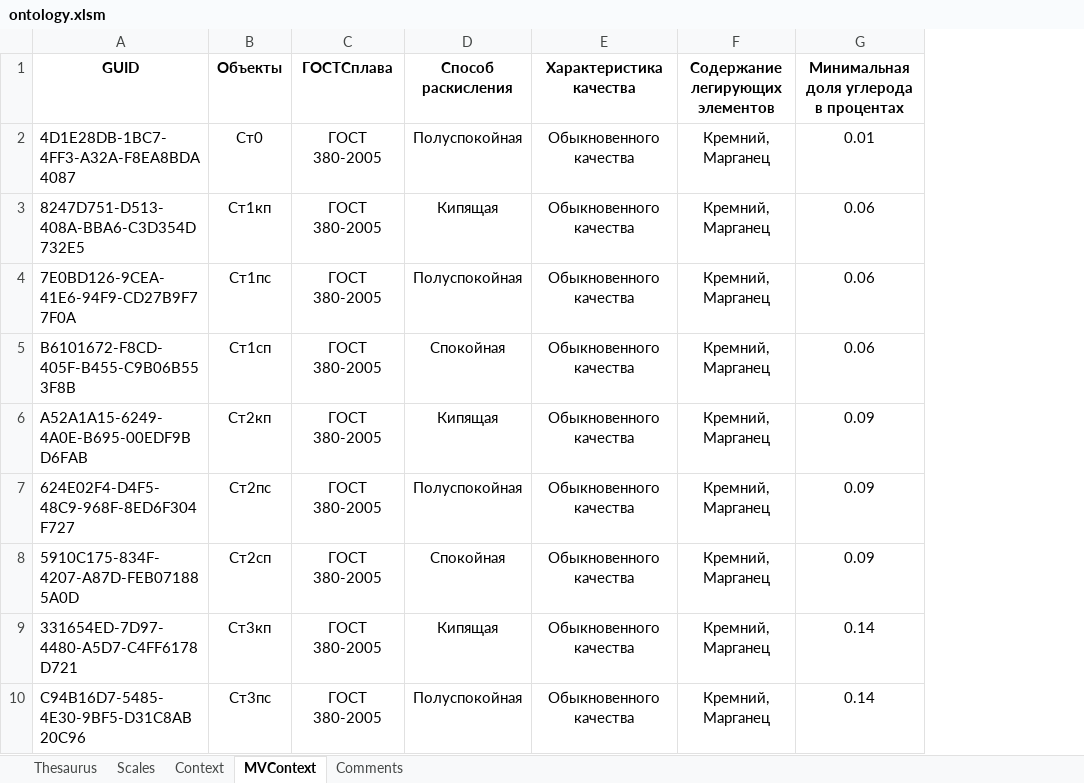
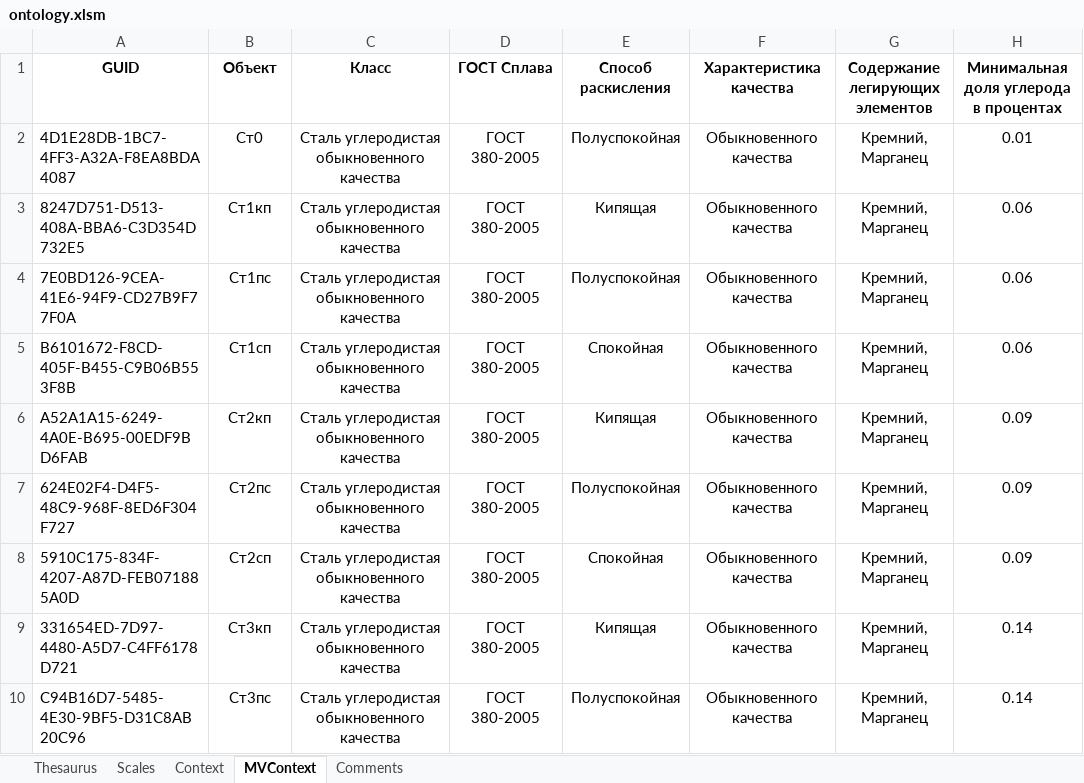
Before and after one commit to weirdname404/test-generator-api, an Excel workbook: src/ontology_db/ontology.xlsm, sheet MVContext, drawn as a sheet; only a part is shown; values as stored, in another font and other column widths than the file's, no borders; addresses are those after the commit; the diff names each change by its address in the sheet, - before the commit and + after, or states it on an @@ line.

```diff
--- a/src/ontology_db/ontology.xlsm (sheet MVContext)
+++ b/src/ontology_db/ontology.xlsm (sheet MVContext)
+column C (Класс), rows 2-10: all Сталь углеродистая обыкновенного качества
-B1: Объекты
+B1: Объект
-D1: ГОСТСплава
+D1: ГОСТ Сплава
```
Also changed, not shown: sheet Thesaurus, formulas that keep their value, 1 other file.
